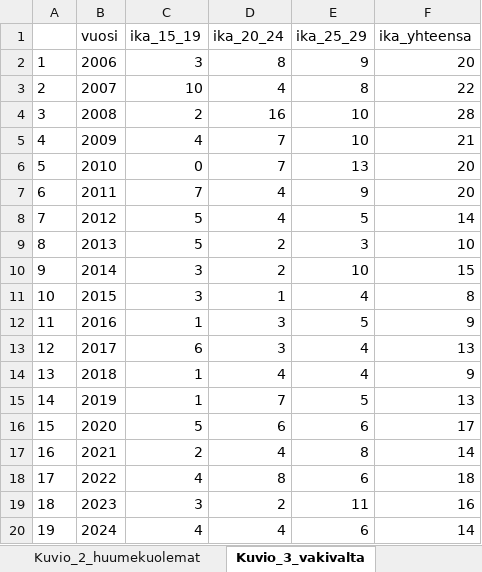
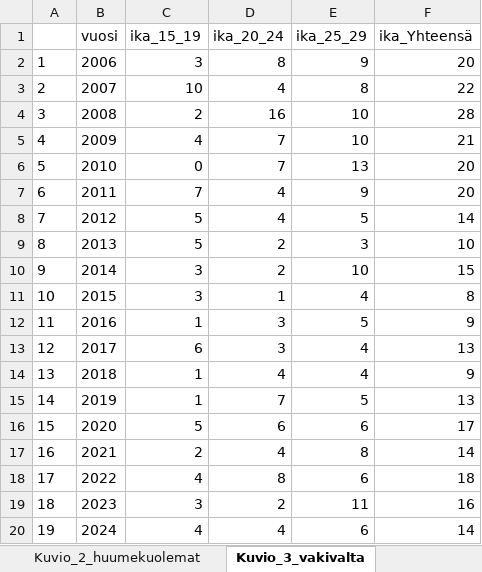
Before and after one commit to pitkant/yd-kuolemansyyt, an Excel workbook: prepared_data/yd_artikkeli_kuviot.xlsx, sheet Kuvio_3_vakivalta, drawn as a sheet; values as stored, in another font and other column widths than the file's, no borders; the diff names each change by its address in the sheet, - before the commit and + after, or states it on an @@ line.

Commit message:
Päivitä kuviot 2025 datalla; päivitä pxweb API-koodit vastaamaan uutta APIa

```diff
--- a/prepared_data/yd_artikkeli_kuviot.xlsx (sheet Kuvio_3_vakivalta)
+++ b/prepared_data/yd_artikkeli_kuviot.xlsx (sheet Kuvio_3_vakivalta)
-F1: ika_yhteensa
+F1: ika_Yhteensä
```
Also changed, not shown: sheet Kuvio_2_huumekuolemat, sheet Kuvio_1_itsemurha, other sheet tabs, 23 other files.
